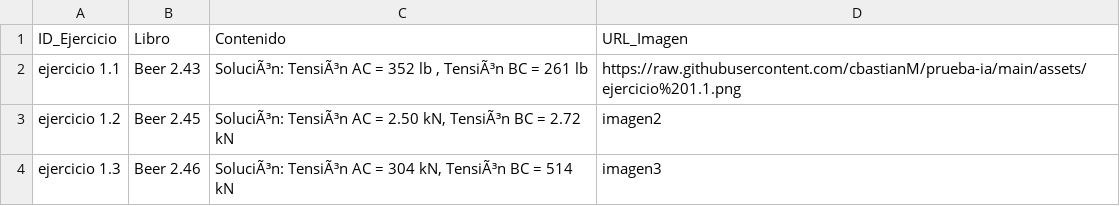
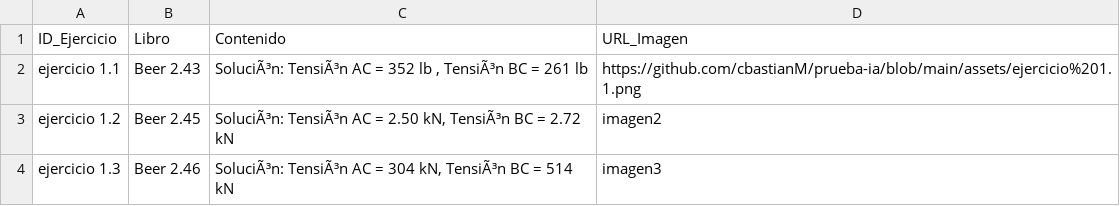
Before and after one commit to cbastianM/prueba-ia, a CSV file: Conocimiento_Ing_Civil.csv, drawn as a sheet.

Commit message:
Update Conocimiento_Ing_Civil.csv

```diff
--- a/Conocimiento_Ing_Civil.csv
+++ b/Conocimiento_Ing_Civil.csv
@@ -1,3 +1,3 @@
 ID_Ejercicio,Libro,Contenido,URL_Imagen
-ejercicio 1.1,Beer 2.43,"SoluciÃ³n: TensiÃ³n AC = 352 lb , TensiÃ³n BC = 261 lb",https://raw.githubusercontent.com/cbastianM/prueba-ia/main/assets/ejercicio%201.1.png
+ejercicio 1.1,Beer 2.43,"SoluciÃ³n: TensiÃ³n AC = 352 lb , TensiÃ³n BC = 261 lb",https://github.com/cbastianM/prueba-ia/blob/main/assets/ejercicio%201.1.png
 ejercicio 1.2,Beer 2.45 ,"SoluciÃ³n: TensiÃ³n AC = 2.50 kN, TensiÃ³n BC = 2.72 kN",imagen2
```
